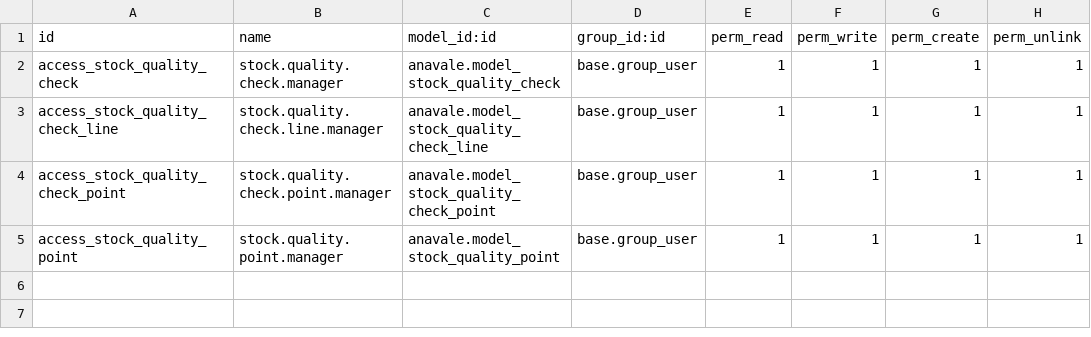
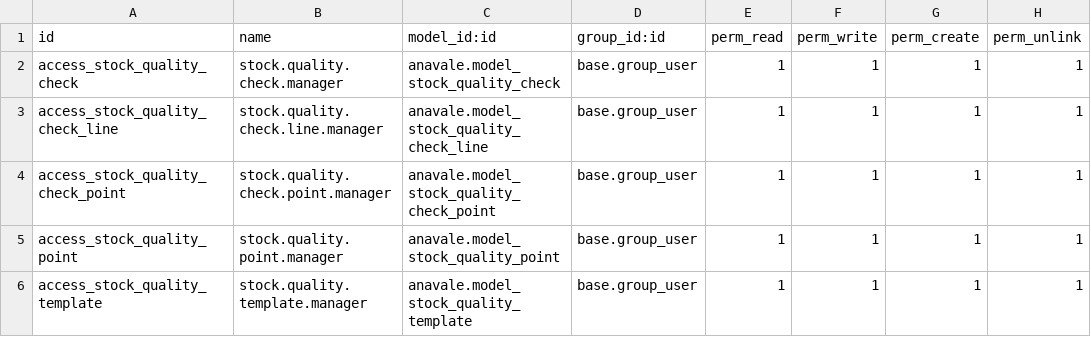
Before and after one commit to juliangarciait/anavale-produce, a CSV file: anavale/security/ir.model.access.csv, drawn as a sheet.

Commit message:
Stock Quality improvements
Stock Quality Points and Stock Quality Templates

```diff
--- a/anavale/security/ir.model.access.csv
+++ b/anavale/security/ir.model.access.csv
@@ -5 +5,2 @@ access_stock_quality_check_point,stock.quality.check.point.manager,anavale.model
 access_stock_quality_point,stock.quality.point.manager,anavale.model_stock_quality_point,base.group_user,1,1,1,1
+access_stock_quality_template,stock.quality.template.manager,anavale.model_stock_quality_template,base.group_user,1,1,1,1
```
Also changed, not shown: 6 other files.
